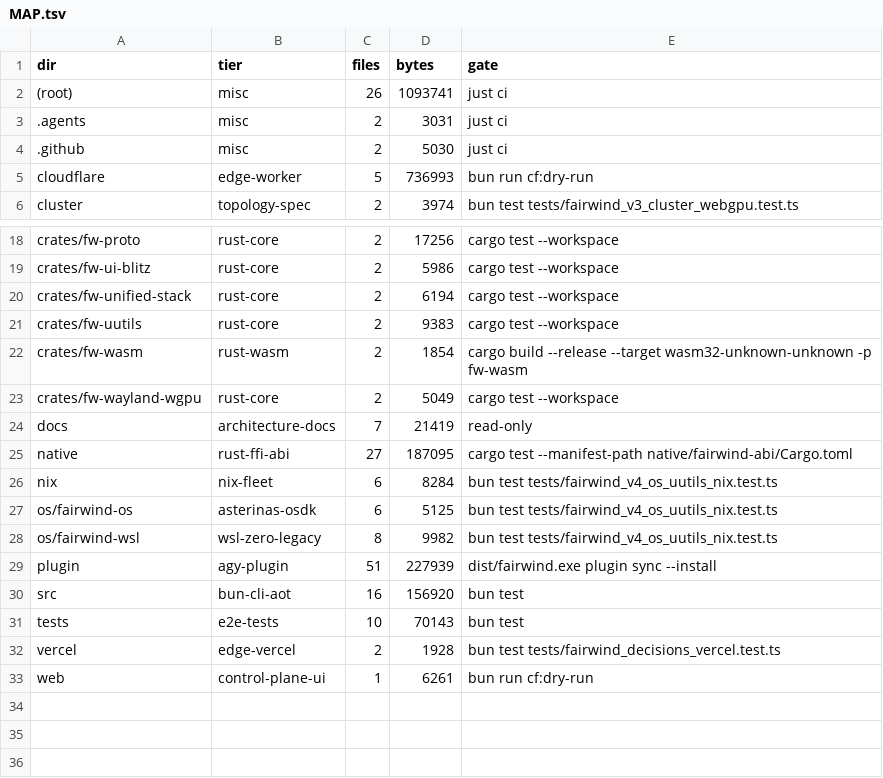
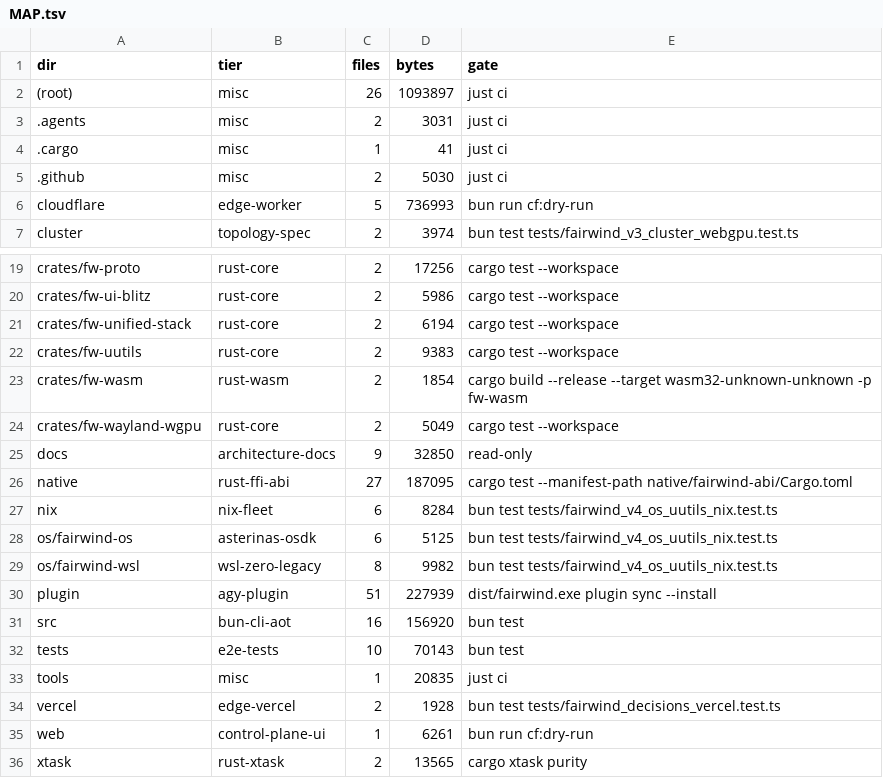
Before and after one commit to aphrody-labs/fw, a TSV file: MAP.tsv, drawn as a sheet; only a part is shown, gaps mark what is left out.

Commit message:
docs(research): add reproducible Rust competitor benchmark and audit tool

```diff
--- a/MAP.tsv
+++ b/MAP.tsv
@@ -1,4 +1,5 @@
 dir	tier	files	bytes	gate
-(root)	misc	26	1093741	just ci
+(root)	misc	26	1093897	just ci
 .agents	misc	2	3031	just ci
+.cargo	misc	1	41	just ci
 .github	misc	2	5030	just ci
@@ -23,3 +24,3 @@ crates/fw-wasm	rust-wasm	2	1854	cargo build --release --target wasm32-unknown-un
 crates/fw-wayland-wgpu	rust-core	2	5049	cargo test --workspace
-docs	architecture-docs	7	21419	read-only
+docs	architecture-docs	9	32850	read-only
 native	rust-ffi-abi	27	187095	cargo test --manifest-path native/fairwind-abi/Cargo.toml
@@ -31,3 +32,5 @@ src	bun-cli-aot	16	156920	bun test
 tests	e2e-tests	10	70143	bun test
+tools	misc	1	20835	just ci
 vercel	edge-vercel	2	1928	bun test tests/fairwind_decisions_vercel.test.ts
 web	control-plane-ui	1	6261	bun run cf:dry-run
+xtask	rust-xtask	2	13565	cargo xtask purity
```
Also changed, not shown: 4 other files.
